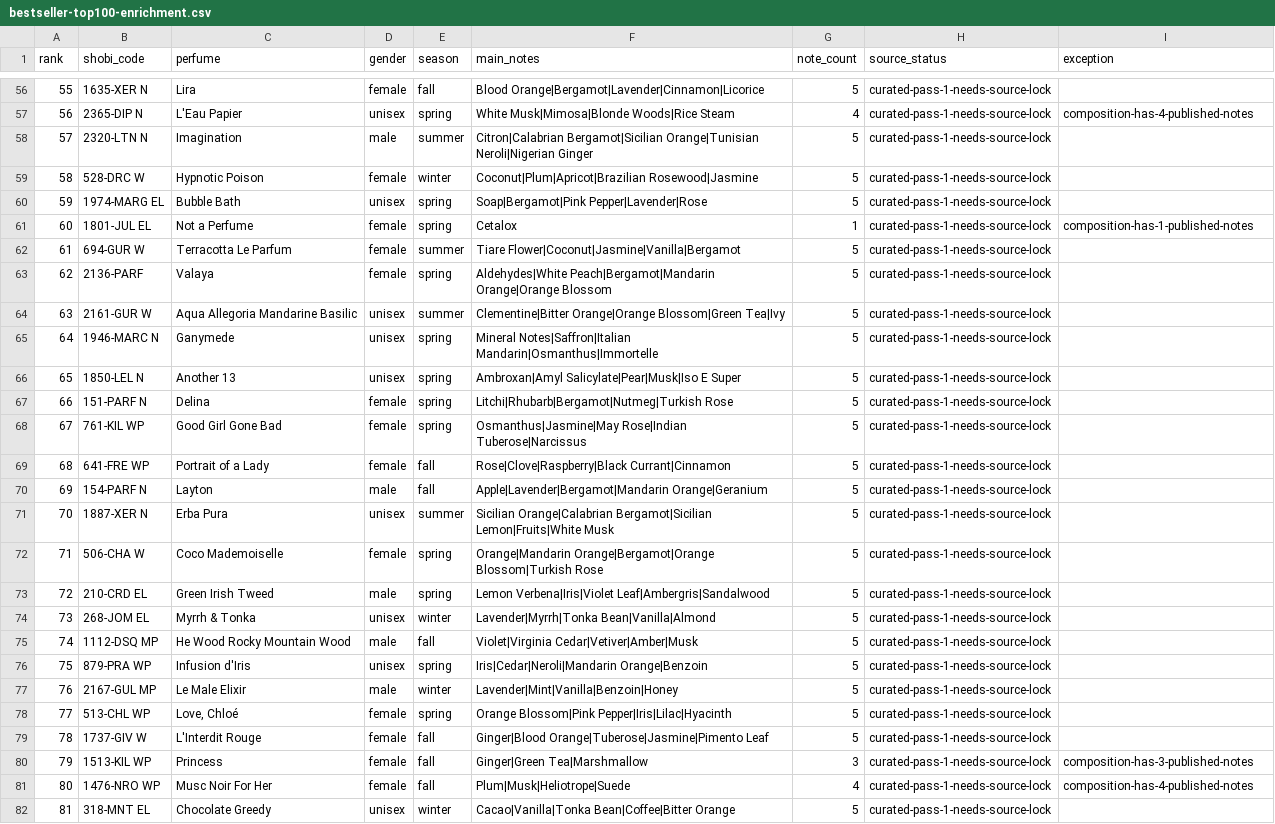
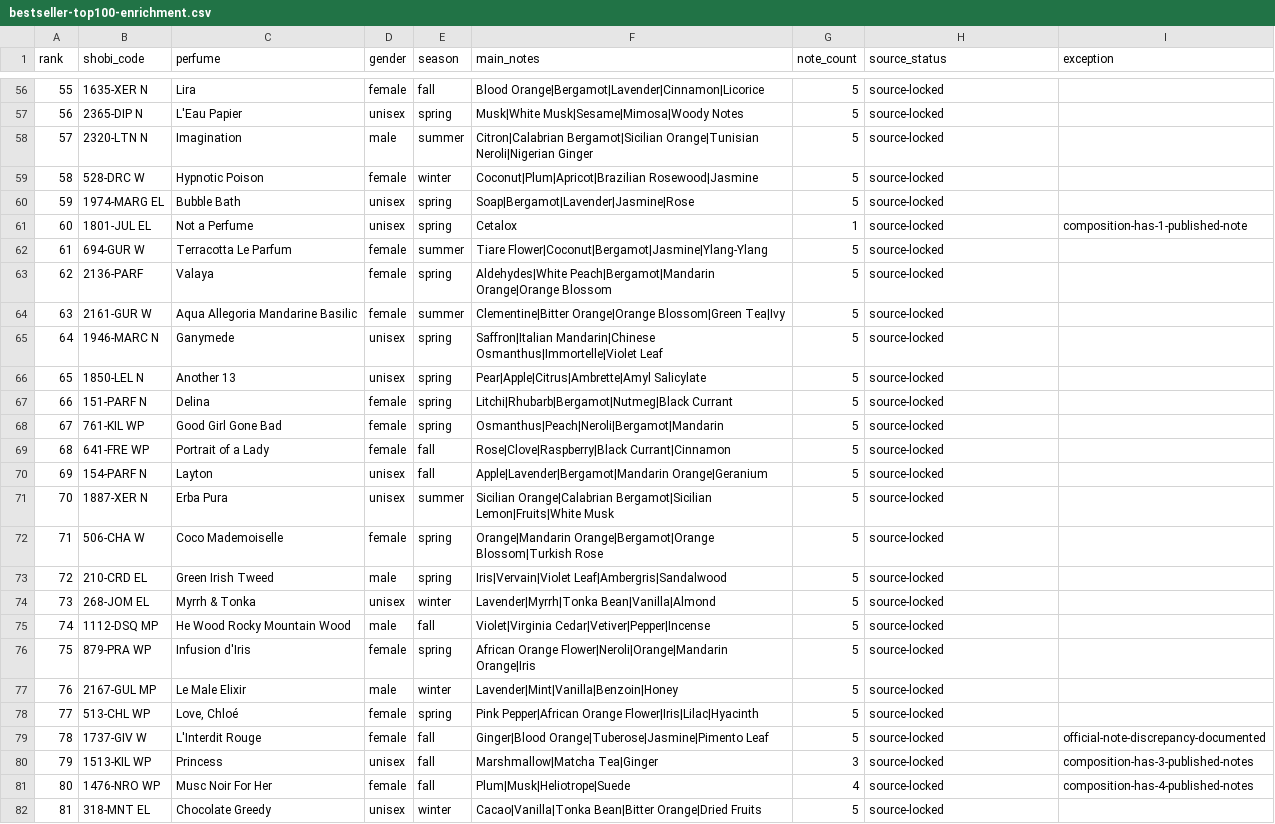
Before and after one commit to MarvvRed/Shobi-Perfume-Inspiration, a CSV file: Shobi Master Database/bestseller-top100-enrichment.csv, drawn as a sheet; only a part is shown, gaps mark what is left out; the diff covers the shown part only; the diff names each change by its address in the sheet, - before the commit and + after, or states it on an @@ line.

```diff
--- a/Shobi Master Database/bestseller-top100-enrichment.csv
+++ b/Shobi Master Database/bestseller-top100-enrichment.csv
-H56:H82 (source_status): curated-pass-1-needs-source-lock
+H56:H82 (source_status): source-locked
-F57 (main_notes): White Musk|Mimosa|Blonde Woods|Rice Steam
+F57 (main_notes): Musk|White Musk|Sesame|Mimosa|Woody Notes
-G57 (note_count): 4
+G57 (note_count): 5
-I57 (exception): composition-has-4-published-notes
+I57 (exception): (empty)
-F60 (main_notes): Soap|Bergamot|Pink Pepper|Lavender|Rose
+F60 (main_notes): Soap|Bergamot|Lavender|Jasmine|Rose
-D61 (gender): female
+D61 (gender): unisex
-I61 (exception): composition-has-1-published-notes
+I61 (exception): composition-has-1-published-note
-F62 (main_notes): Tiare Flower|Coconut|Jasmine|Vanilla|Bergamot
+F62 (main_notes): Tiare Flower|Coconut|Bergamot|Jasmine|Ylang-Ylang
-D64 (gender): unisex
+D64 (gender): female
-F65 (main_notes): Mineral Notes|Saffron|Italian Mandarin|Osmanthus|Immortelle
+F65 (main_notes): Saffron|Italian Mandarin|Chinese Osmanthus|Immortelle|Violet Leaf
-F66 (main_notes): Ambroxan|Amyl Salicylate|Pear|Musk|Iso E Super
+F66 (main_notes): Pear|Apple|Citrus|Ambrette|Amyl Salicylate
-F67 (main_notes): Litchi|Rhubarb|Bergamot|Nutmeg|Turkish Rose
+F67 (main_notes): Litchi|Rhubarb|Bergamot|Nutmeg|Black Currant
-F68 (main_notes): Osmanthus|Jasmine|May Rose|Indian Tuberose|Narcissus
+F68 (main_notes): Osmanthus|Peach|Neroli|Bergamot|Mandarin
-D70 (gender): male
+D70 (gender): unisex
-F73 (main_notes): Lemon Verbena|Iris|Violet Leaf|Ambergris|Sandalwood
+F73 (main_notes): Iris|Vervain|Violet Leaf|Ambergris|Sandalwood
-F75 (main_notes): Violet|Virginia Cedar|Vetiver|Amber|Musk
+F75 (main_notes): Violet|Virginia Cedar|Vetiver|Pepper|Incense
-D76 (gender): unisex
+D76 (gender): female
-F76 (main_notes): Iris|Cedar|Neroli|Mandarin Orange|Benzoin
+F76 (main_notes): African Orange Flower|Neroli|Orange|Mandarin Orange|Iris
-F78 (main_notes): Orange Blossom|Pink Pepper|Iris|Lilac|Hyacinth
+F78 (main_notes): Pink Pepper|African Orange Flower|Iris|Lilac|Hyacinth
-I79 (exception): (empty)
+I79 (exception): official-note-discrepancy-documented
-D80 (gender): female
+D80 (gender): unisex
-F80 (main_notes): Ginger|Green Tea|Marshmallow
+F80 (main_notes): Marshmallow|Matcha Tea|Ginger
-F82 (main_notes): Cacao|Vanilla|Tonka Bean|Coffee|Bitter Orange
+F82 (main_notes): Cacao|Vanilla|Tonka Bean|Bitter Orange|Dried Fruits
```
Also changed, not shown: 106 edited cells elsewhere in this file.
